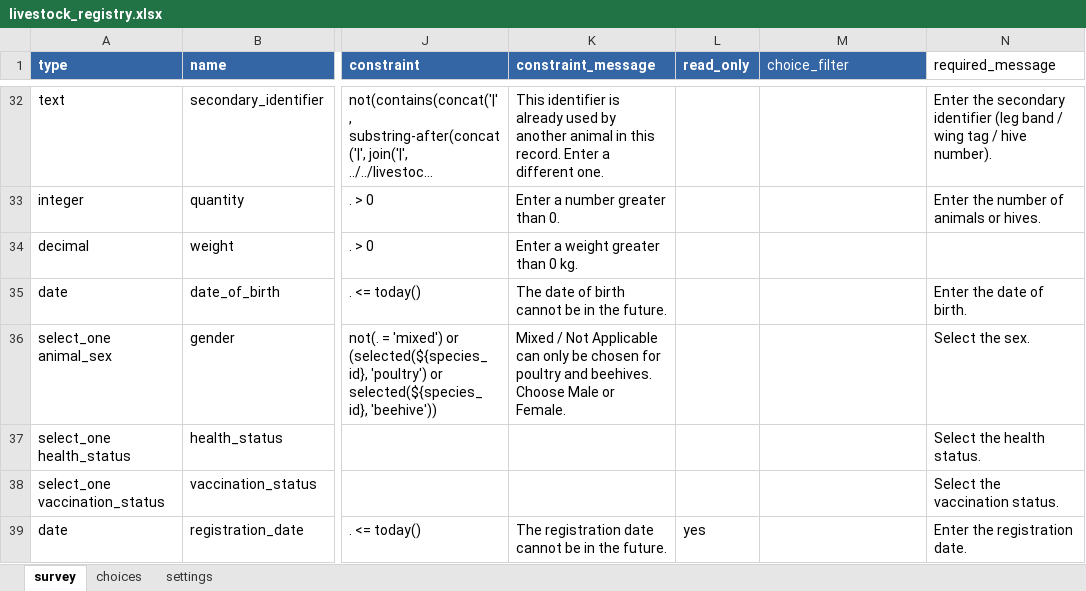
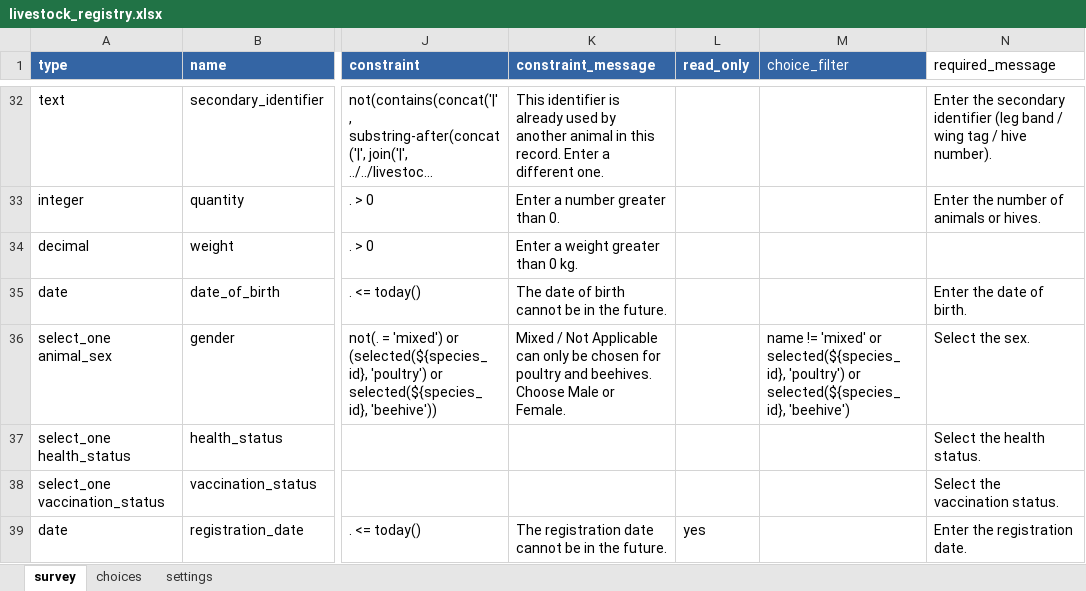
Before and after one commit to Centre-for-Open-Societal-Systems/livestock-registry, an Excel workbook: odk/livestock_registry.xlsx, sheet survey, drawn as a sheet; only a part is shown, gaps mark what is left out; long unchanged cells end in …; values as stored, in another font and other column widths than the file's, no borders; the diff names each change by its address in the sheet, - before the commit and + after, or states it on an @@ line.

Commit message:
Livestock form follows the species, as before the move to Master Data (#194)
Species, breed, sex, ear tag, secondary identifier, head count and date of birth follow the chosen species' Master Data settings; no vaccination, health event or breeding for a deceased animal; disease and injury resolution dates optional again; ODK species and breed choices stored as their own codes.

```diff
--- a/odk/livestock_registry.xlsx (sheet survey)
+++ b/odk/livestock_registry.xlsx (sheet survey)
-M36 (choice_filter): (empty)
+M36 (choice_filter): name != 'mixed' or selected(${species_id}, 'poultry') or selected(${species_id}, 'beehive')
```
Also changed, not shown: sheet settings, 21 other files.
